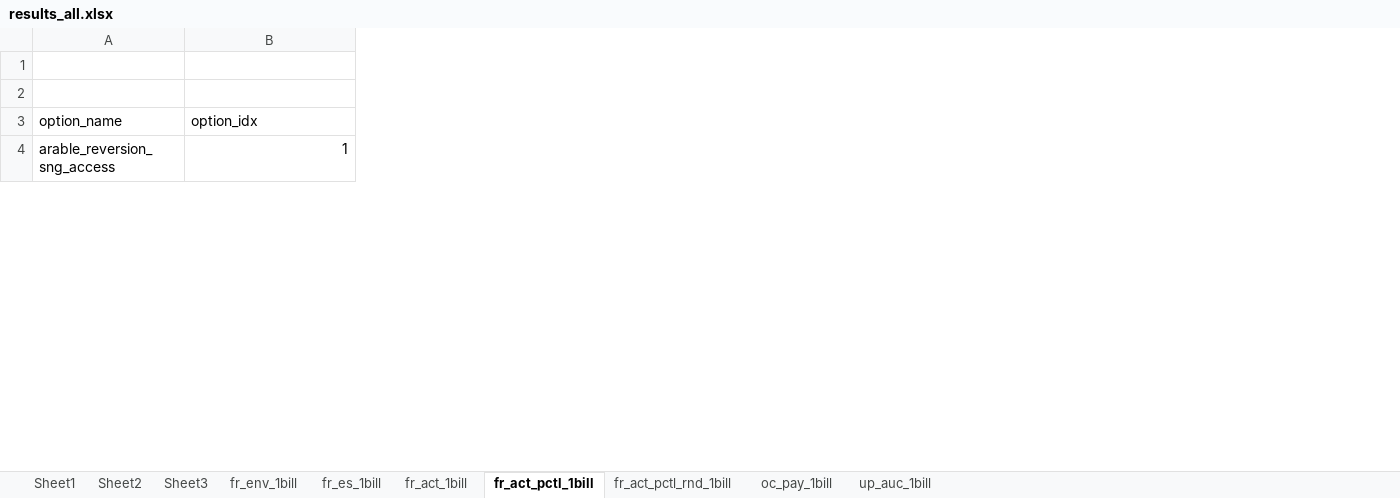
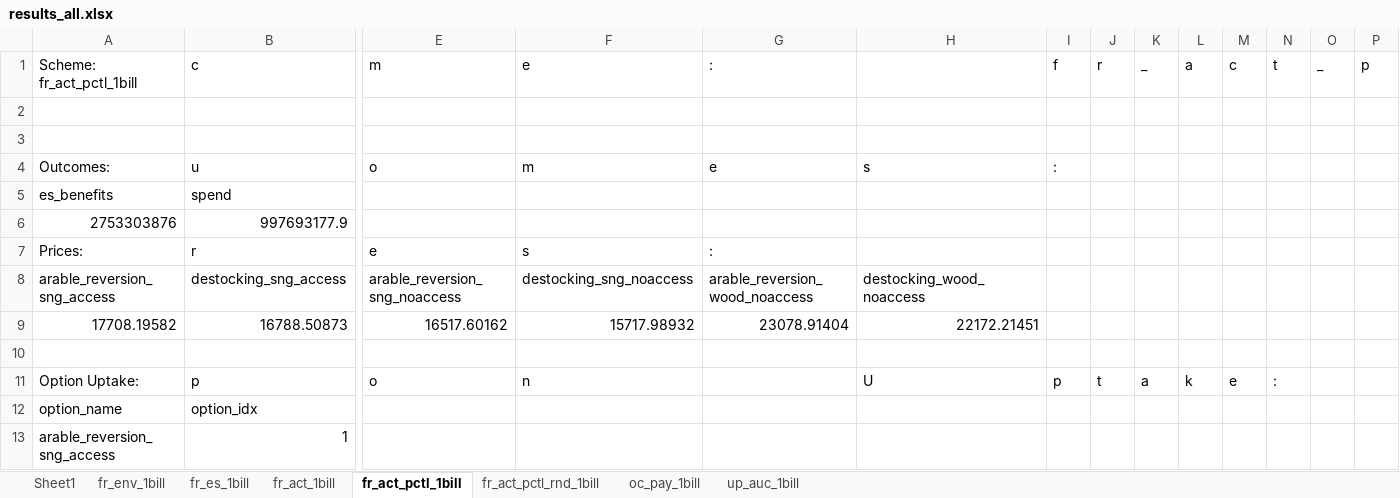
Before and after one commit to LEEP-Modelling-Team/Natural-Capital-Modelling-for-Policy-Design, an Excel workbook: Data/results_all.xlsx, sheet fr_act_pctl_1bill, drawn as a sheet; only a part is shown, gaps mark what is left out; values as stored, in another font and other column widths than the file's, no borders; addresses are those after the commit; rows hold the shown columns only; the diff covers the shown part only; the diff names each change by its address in the sheet, - before the commit and + after, or states it on an @@ line.

```diff
--- a/Data/results_all.xlsx (sheet fr_act_pctl_1bill)
+++ b/Data/results_all.xlsx (sheet fr_act_pctl_1bill)
-sheet tab: Sheet2
-sheet tab: Sheet3
+column E, empty
+column F, empty
+column G, empty
+column H, empty
+column I, empty
+column J, empty
+column K, empty
+column L, empty
+column M, empty
+column N, empty
+column O, empty
+column P, empty
+row 1: Scheme: fr_act_pctl_1bill | c | m | e | : |  | f | r | _ | a | c | t | _ | p
+row 4: Outcomes: | u | o | m | e | s | :
+row 5: es_benefits | spend
+row 6: 2753303876 | 997693177.9
+row 7: Prices: | r | e | s | :
+row 8: arable_reversion_sng_access | destocking_sng_access | arable_reversion_sng_noaccess | destocking_sng_noaccess | arable_reversion_wood_noaccess | destocking_wood_noaccess
+row 9: 17708.19582 | 16788.50873 | 16517.60162 | 15717.98932 | 23078.91404 | 22172.21451
+row 10: (empty)
+row 11: Option Uptake: | p | o | n |  | U | p | t | a | k | e | :
```
Also changed, not shown: 9 added columns elsewhere in this sheet, sheet fr_act_pctl_rnd_1bill, sheet fr_act_1bill, sheet fr_env_1bill, sheet fr_es_1bill, sheet up_auc_1bill, sheet oc_pay_1bill, 10 other files.
